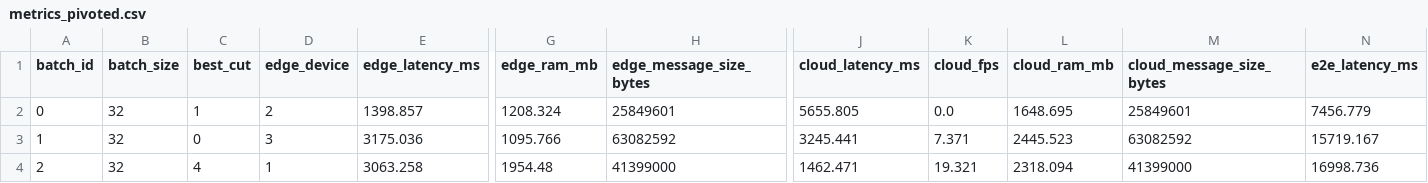
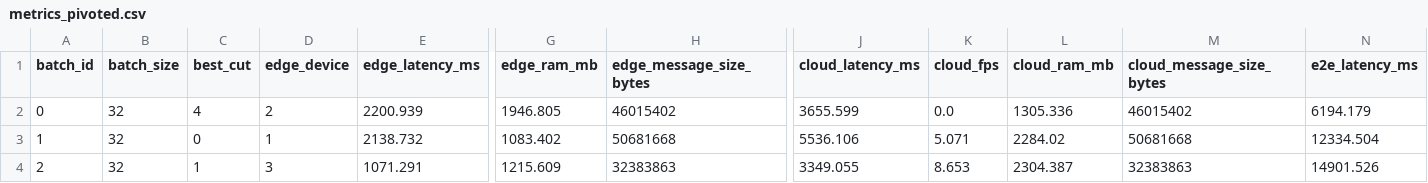
Before and after one commit to quanganh0364896582-gif/CPCDRL, a CSV file: metrics_pivoted.csv, drawn as a sheet; only a part is shown, gaps mark what is left out; the diff covers the shown part only; the diff names each change by its address in the sheet, - before the commit and + after, or states it on an @@ line.

```diff
--- a/metrics_pivoted.csv
+++ b/metrics_pivoted.csv
-C2 (best_cut): 1
+C2 (best_cut): 4
-E2 (edge_latency_ms): 1398.857
+E2 (edge_latency_ms): 2200.939
-G2 (edge_ram_mb): 1208.324
+G2 (edge_ram_mb): 1946.805
-H2 (edge_message_size_bytes): 25849601
+H2 (edge_message_size_bytes): 46015402
-J2 (cloud_latency_ms): 5655.805
+J2 (cloud_latency_ms): 3655.599
-L2 (cloud_ram_mb): 1648.695
+L2 (cloud_ram_mb): 1305.336
-M2 (cloud_message_size_bytes): 25849601
+M2 (cloud_message_size_bytes): 46015402
-N2 (e2e_latency_ms): 7456.779
+N2 (e2e_latency_ms): 6194.179
-D3 (edge_device): 3
+D3 (edge_device): 1
-E3 (edge_latency_ms): 3175.036
+E3 (edge_latency_ms): 2138.732
-G3 (edge_ram_mb): 1095.766
+G3 (edge_ram_mb): 1083.402
-H3 (edge_message_size_bytes): 63082592
+H3 (edge_message_size_bytes): 50681668
-J3 (cloud_latency_ms): 3245.441
+J3 (cloud_latency_ms): 5536.106
-K3 (cloud_fps): 7.371
+K3 (cloud_fps): 5.071
-L3 (cloud_ram_mb): 2445.523
+L3 (cloud_ram_mb): 2284.02
-M3 (cloud_message_size_bytes): 63082592
+M3 (cloud_message_size_bytes): 50681668
-N3 (e2e_latency_ms): 15719.167
+N3 (e2e_latency_ms): 12334.504
-C4 (best_cut): 4
+C4 (best_cut): 1
-D4 (edge_device): 1
+D4 (edge_device): 3
-E4 (edge_latency_ms): 3063.258
+E4 (edge_latency_ms): 1071.291
-G4 (edge_ram_mb): 1954.48
+G4 (edge_ram_mb): 1215.609
-H4 (edge_message_size_bytes): 41399000
+H4 (edge_message_size_bytes): 32383863
-J4 (cloud_latency_ms): 1462.471
+J4 (cloud_latency_ms): 3349.055
-K4 (cloud_fps): 19.321
+K4 (cloud_fps): 8.653
-L4 (cloud_ram_mb): 2318.094
+L4 (cloud_ram_mb): 2304.387
-M4 (cloud_message_size_bytes): 41399000
+M4 (cloud_message_size_bytes): 32383863
-N4 (e2e_latency_ms): 16998.736
+N4 (e2e_latency_ms): 14901.526
```
Also changed, not shown: 123 edited cells elsewhere in this file, 8 other files.
